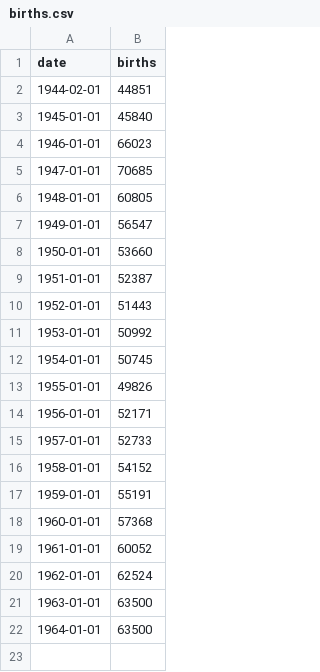
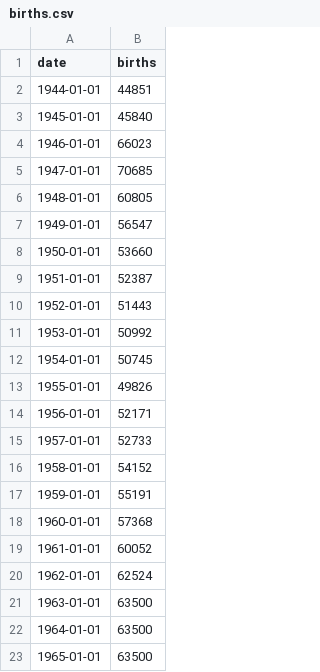
Before and after one commit to QCaudron/measles_ssm, a CSV file: data/births.csv, drawn as a sheet.

```diff
--- a/data/births.csv
+++ b/data/births.csv
@@ -1,3 +1,3 @@
 date,births
-1944-02-01,44851
+1944-01-01,44851
 1945-01-01,45840
@@ -22 +22,2 @@ date,births
 1964-01-01,63500
+1965-01-01,63500
```
Also changed, not shown: data/N.csv, 13 other files.
